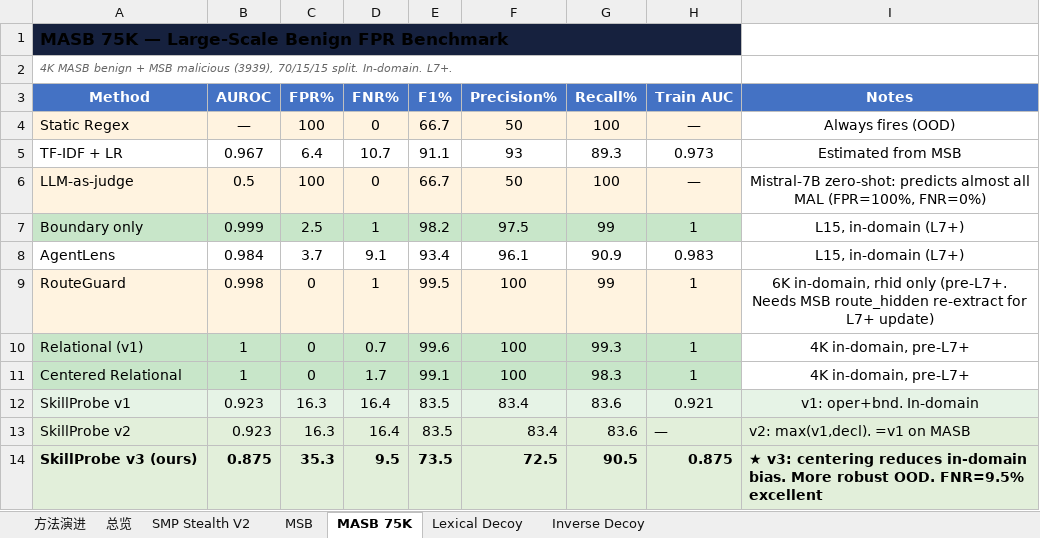
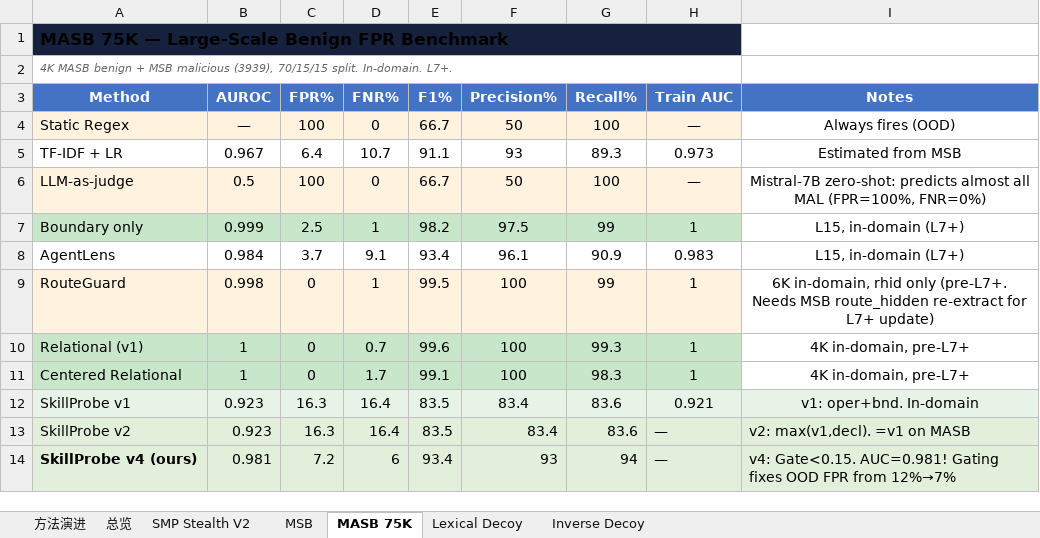
Before and after one commit to lory7c/LatentTriad, an Excel workbook: final.xlsx, sheet MASB 75K, drawn as a sheet; values as stored, in another font and other column widths than the file's, no borders; removed rows and columns are numbered as before the commit, all else as after; the diff names each change by its address in the sheet, - before the commit and + after, or states it on an @@ line.

```diff
--- a/final.xlsx (sheet MASB 75K)
+++ b/final.xlsx (sheet MASB 75K)
-row 14: SkillProbe v3 (ours) | 0.875 | 35.3 | 9.5 | 73.5 | 72.5 | 90.5 | 0.875 | ★ v3: centering reduces in-domain bias. More robust OOD. FNR=9.5% excellent
+row 14: SkillProbe v4 (ours) | 0.981 | 7.2 | 6 | 93.4 | 93 | 94 | — | v4: Gate<0.15. AUC=0.981! Gating fixes OOD FPR from 12%→7%
```
Also changed, not shown: sheet MSB, sheet 方法演进, sheet 总览, sheet SMP Stealth V2, 1 other file.
